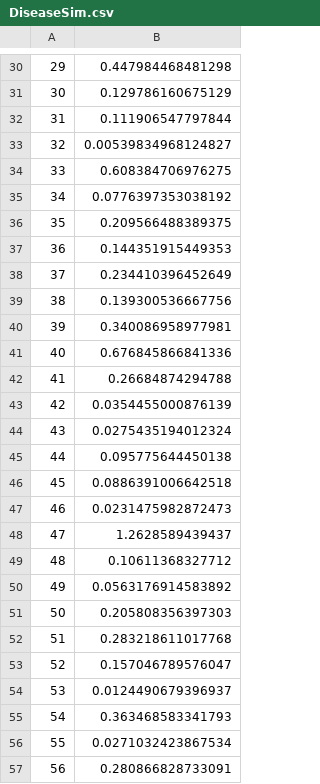
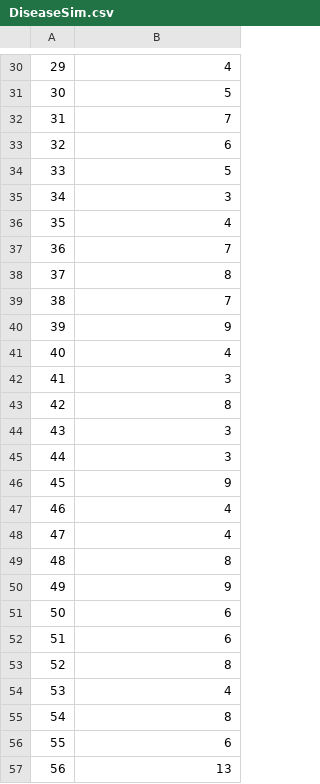
Before and after one commit to gafuglstad/Notebooks, a CSV file: Oppgavebank/Data/DiseaseSim.csv, drawn as a sheet; only a part is shown, gaps mark what is left out; the diff covers the shown part only.

```diff
--- a/Oppgavebank/Data/DiseaseSim.csv
+++ b/Oppgavebank/Data/DiseaseSim.csv
@@ -30,28 +30,28 @@
-"29",0.447984468481298
-"30",0.129786160675129
-"31",0.111906547797844
-"32",0.00539834968124827
-"33",0.608384706976275
-"34",0.0776397353038192
-"35",0.209566488389375
-"36",0.144351915449353
-"37",0.234410396452649
-"38",0.139300536667756
-"39",0.340086958977981
-"40",0.676845866841336
-"41",0.26684874294788
-"42",0.0354455000876139
-"43",0.0275435194012324
-"44",0.095775644450138
-"45",0.0886391006642518
-"46",0.0231475982872473
-"47",1.2628589439437
-"48",0.10611368327712
-"49",0.0563176914583892
-"50",0.205808356397303
-"51",0.283218611017768
-"52",0.157046789576047
-"53",0.0124490679396937
-"54",0.363468583341793
-"55",0.0271032423867534
-"56",0.280866828733091
+"29",4
+"30",5
+"31",7
+"32",6
+"33",5
+"34",3
+"35",4
+"36",7
+"37",8
+"38",7
+"39",9
+"40",4
+"41",3
+"42",8
+"43",3
+"44",3
+"45",9
+"46",4
+"47",4
+"48",8
+"49",9
+"50",6
+"51",6
+"52",8
+"53",4
+"54",8
+"55",6
+"56",13
```
Also changed, not shown: 72 edited cells elsewhere in this file.
